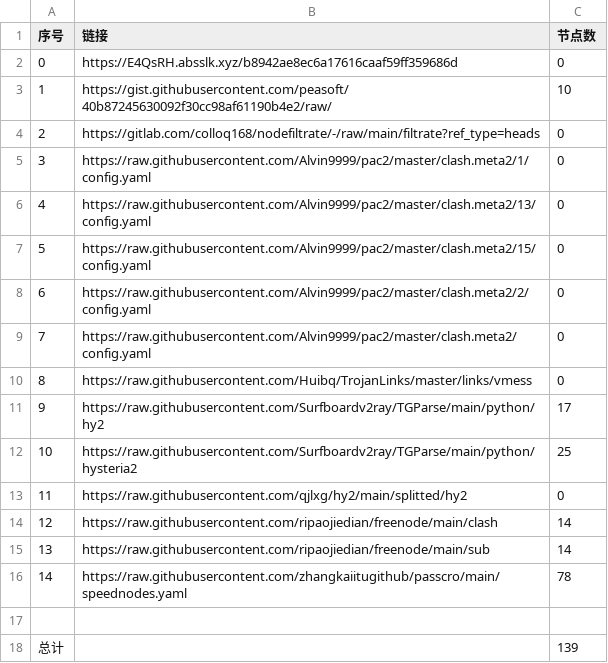
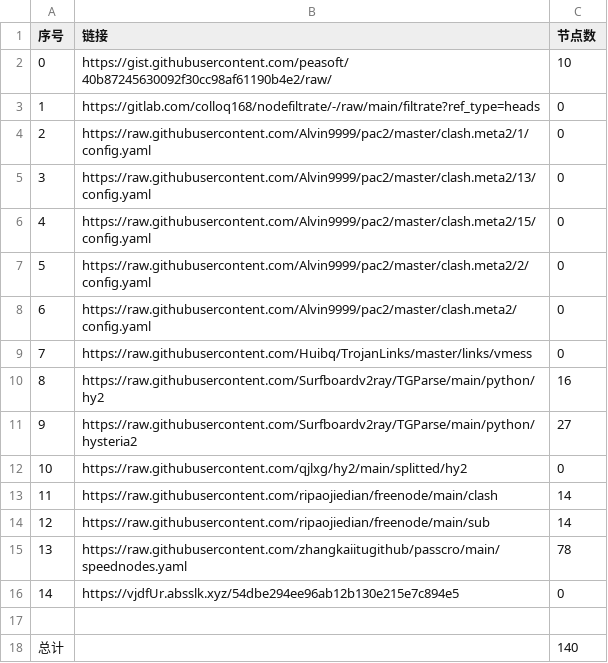
Before and after one commit to AlabasterStone/NoMoreWalls, a CSV file: list_result.csv, drawn as a sheet; removed rows and columns are numbered as before the commit, all else as after; the diff names each change by its address in the sheet, - before the commit and + after, or states it on an @@ line.

```diff
--- a/list_result.csv
+++ b/list_result.csv
-row 2: 0 | https://E4QsRH.absslk.xyz/b8942ae8ec6a17616caaf59ff359686d | 0
@@ column A (序号) renumbered between rows 2 and 15 @@
-C10 (节点数): 17
+C10 (节点数): 16
-C11 (节点数): 25
+C11 (节点数): 27
+row 16: 14 | https://vjdfUr.absslk.xyz/54dbe294ee96ab12b130e215e7c894e5 | 0
-C18 (节点数): 139
+C18 (节点数): 140
```
Also changed, not shown: 9 other files.
